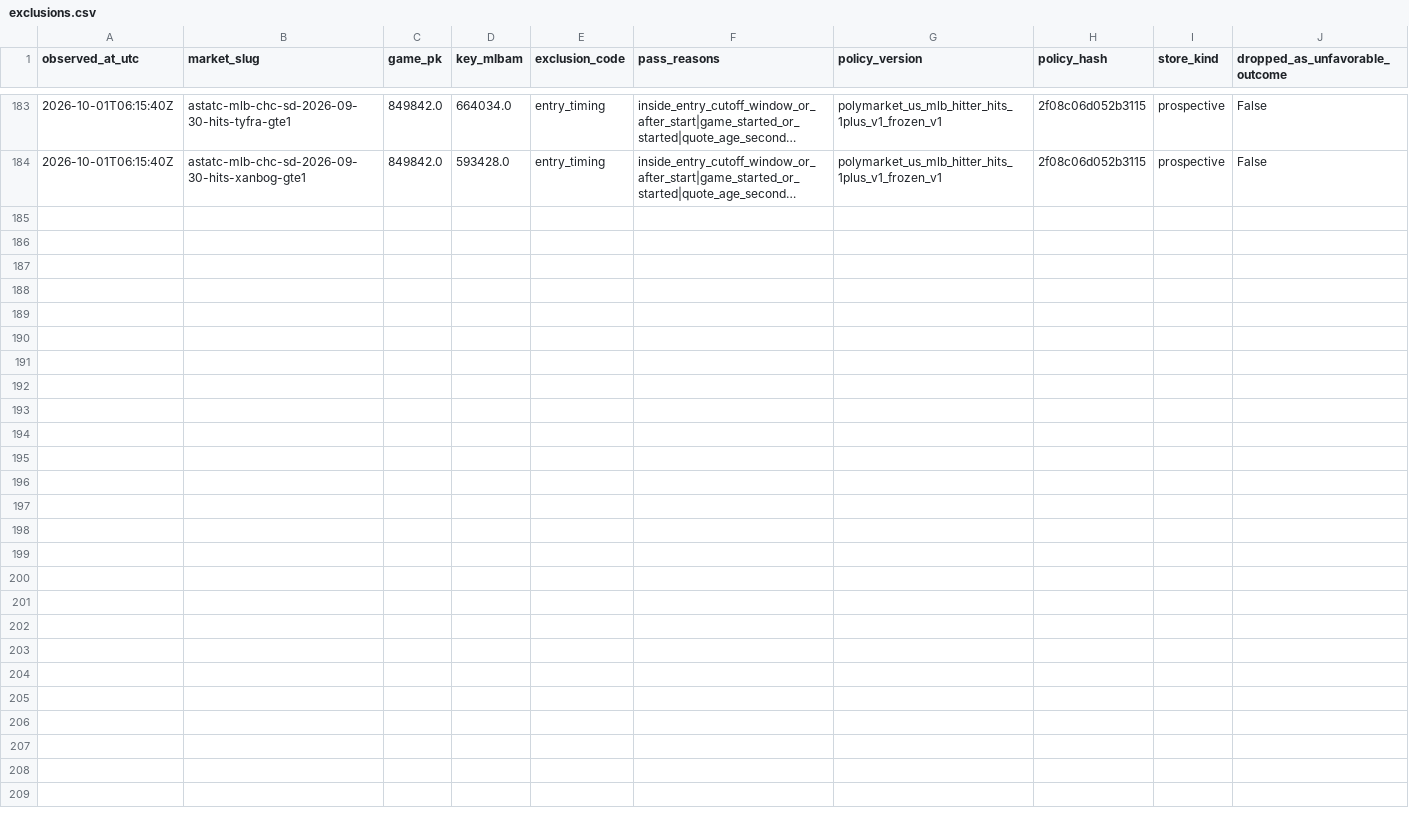
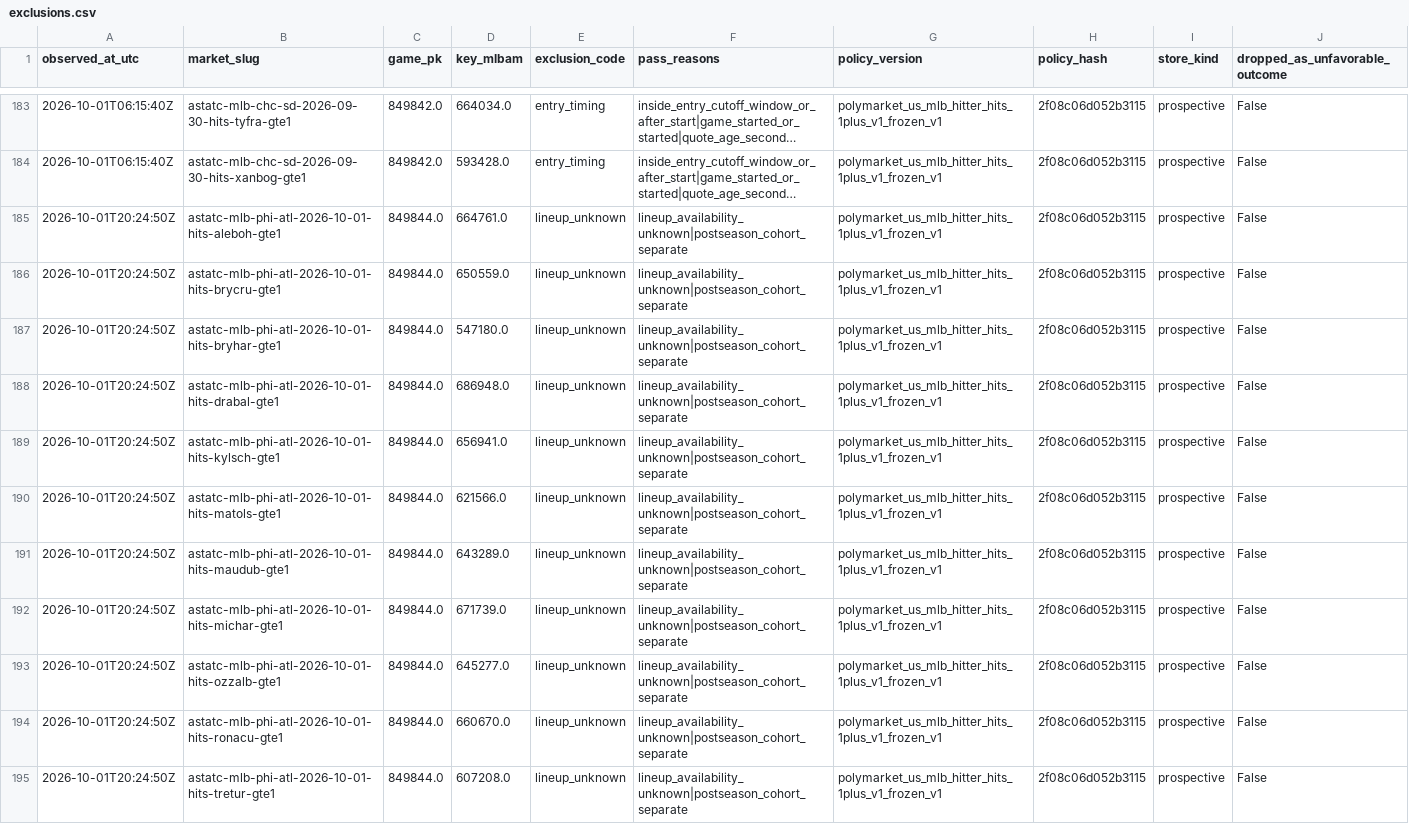
Before and after one commit to 0xyydeca/mlb_metrics, a CSV file: data/polymarket/research/hit_props/prospective/exclusions.csv, drawn as a sheet; only a part is shown, gaps mark what is left out; long unchanged cells end in …; the diff names each change by its address in the sheet, - before the commit and + after, or states it on an @@ line.

```diff
--- a/data/polymarket/research/hit_props/prospective/exclusions.csv
+++ b/data/polymarket/research/hit_props/prospective/exclusions.csv
+row 185: 2026-10-01T20:24:50Z | astatc-mlb-phi-atl-2026-10-01-hits-aleboh-gte1 | 849844.0 | 664761.0 | lineup_unknown | lineup_availability_unknown|postseason_cohort_separate | polymarket_us_mlb_hitter_hits_1plus_v1_frozen_v1 | 2f08c06d052b3115 | prospective | False
+row 186: 2026-10-01T20:24:50Z | astatc-mlb-phi-atl-2026-10-01-hits-brycru-gte1 | 849844.0 | 650559.0 | lineup_unknown | lineup_availability_unknown|postseason_cohort_separate | polymarket_us_mlb_hitter_hits_1plus_v1_frozen_v1 | 2f08c06d052b3115 | prospective | False
+row 187: 2026-10-01T20:24:50Z | astatc-mlb-phi-atl-2026-10-01-hits-bryhar-gte1 | 849844.0 | 547180.0 | lineup_unknown | lineup_availability_unknown|postseason_cohort_separate | polymarket_us_mlb_hitter_hits_1plus_v1_frozen_v1 | 2f08c06d052b3115 | prospective | False
+row 188: 2026-10-01T20:24:50Z | astatc-mlb-phi-atl-2026-10-01-hits-drabal-gte1 | 849844.0 | 686948.0 | lineup_unknown | lineup_availability_unknown|postseason_cohort_separate | polymarket_us_mlb_hitter_hits_1plus_v1_frozen_v1 | 2f08c06d052b3115 | prospective | False
+row 189: 2026-10-01T20:24:50Z | astatc-mlb-phi-atl-2026-10-01-hits-kylsch-gte1 | 849844.0 | 656941.0 | lineup_unknown | lineup_availability_unknown|postseason_cohort_separate | polymarket_us_mlb_hitter_hits_1plus_v1_frozen_v1 | 2f08c06d052b3115 | prospective | False
+row 190: 2026-10-01T20:24:50Z | astatc-mlb-phi-atl-2026-10-01-hits-matols-gte1 | 849844.0 | 621566.0 | lineup_unknown | lineup_availability_unknown|postseason_cohort_separate | polymarket_us_mlb_hitter_hits_1plus_v1_frozen_v1 | 2f08c06d052b3115 | prospective | False
+row 191: 2026-10-01T20:24:50Z | astatc-mlb-phi-atl-2026-10-01-hits-maudub-gte1 | 849844.0 | 643289.0 | lineup_unknown | lineup_availability_unknown|postseason_cohort_separate | polymarket_us_mlb_hitter_hits_1plus_v1_frozen_v1 | 2f08c06d052b3115 | prospective | False
+row 192: 2026-10-01T20:24:50Z | astatc-mlb-phi-atl-2026-10-01-hits-michar-gte1 | 849844.0 | 671739.0 | lineup_unknown | lineup_availability_unknown|postseason_cohort_separate | polymarket_us_mlb_hitter_hits_1plus_v1_frozen_v1 | 2f08c06d052b3115 | prospective | False
+row 193: 2026-10-01T20:24:50Z | astatc-mlb-phi-atl-2026-10-01-hits-ozzalb-gte1 | 849844.0 | 645277.0 | lineup_unknown | lineup_availability_unknown|postseason_cohort_separate | polymarket_us_mlb_hitter_hits_1plus_v1_frozen_v1 | 2f08c06d052b3115 | prospective | False
+row 194: 2026-10-01T20:24:50Z | astatc-mlb-phi-atl-2026-10-01-hits-ronacu-gte1 | 849844.0 | 660670.0 | lineup_unknown | lineup_availability_unknown|postseason_cohort_separate | polymarket_us_mlb_hitter_hits_1plus_v1_frozen_v1 | 2f08c06d052b3115 | prospective | False
+row 195: 2026-10-01T20:24:50Z | astatc-mlb-phi-atl-2026-10-01-hits-tretur-gte1 | 849844.0 | 607208.0 | lineup_unknown | lineup_availability_unknown|postseason_cohort_separate | polymarket_us_mlb_hitter_hits_1plus_v1_frozen_v1 | 2f08c06d052b3115 | prospective | False
```
Also changed, not shown: data/polymarket/registry/contracts.csv, 13 other files.
